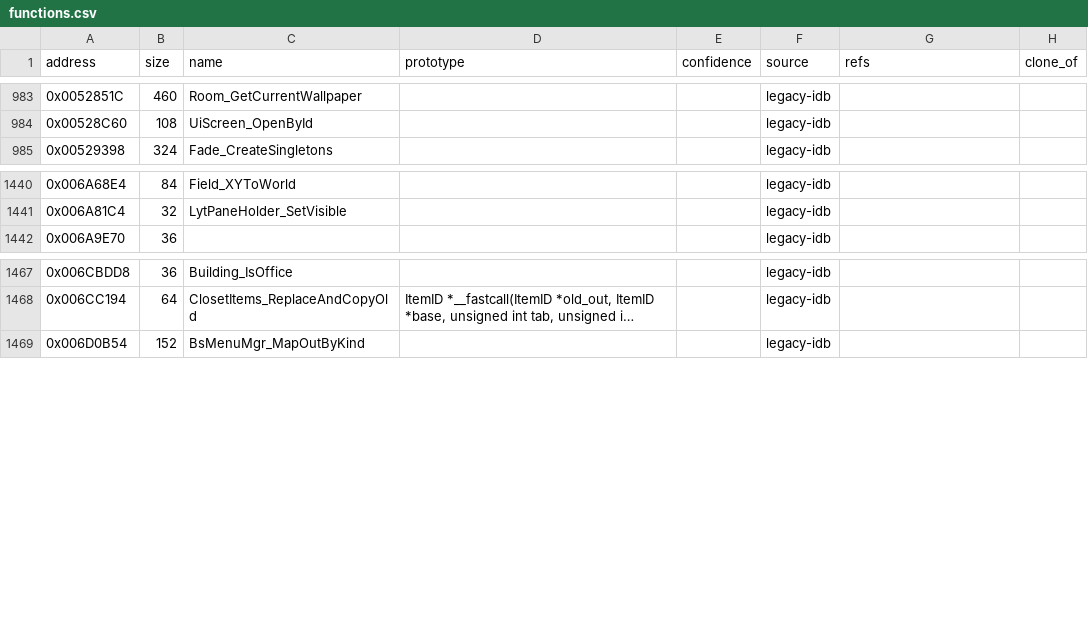
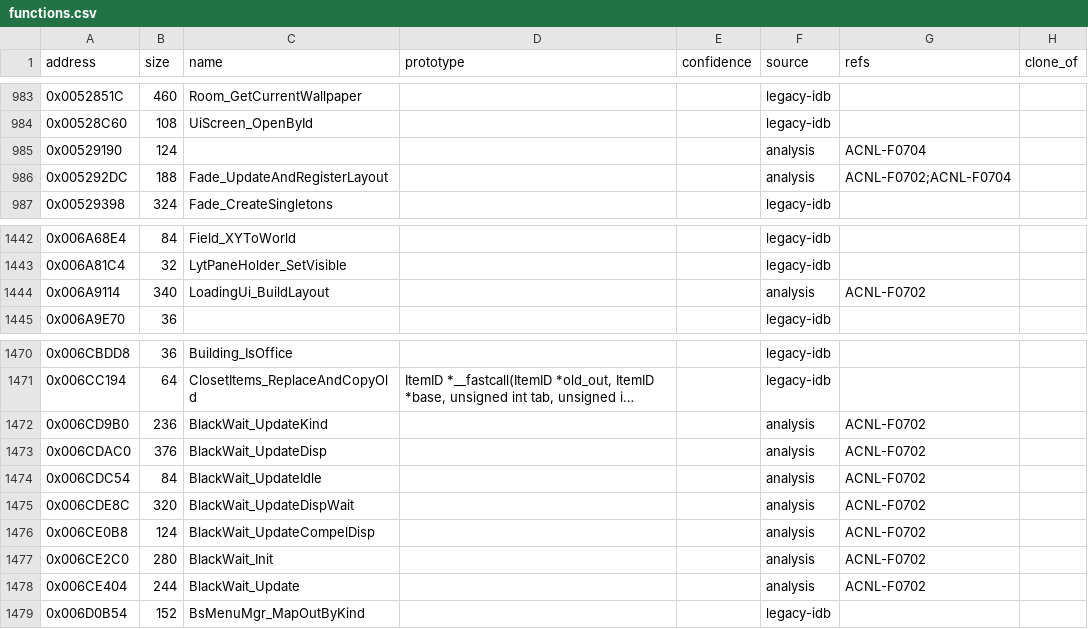
Before and after one commit to yak9909/ac3ds-re, a CSV file: symbols/acnl_jpn_v15/functions.csv, drawn as a sheet; only a part is shown, gaps mark what is left out; long unchanged cells end in …; the diff names each change by its address in the sheet, - before the commit and + after, or states it on an @@ line.

```diff
--- a/symbols/acnl_jpn_v15/functions.csv
+++ b/symbols/acnl_jpn_v15/functions.csv
+row 985: 0x00529190 | 124 |  |  |  | analysis | ACNL-F0704
+row 986: 0x005292DC | 188 | Fade_UpdateAndRegisterLayout |  |  | analysis | ACNL-F0702;ACNL-F0704
+row 1444: 0x006A9114 | 340 | LoadingUi_BuildLayout |  |  | analysis | ACNL-F0702
+row 1472: 0x006CD9B0 | 236 | BlackWait_UpdateKind |  |  | analysis | ACNL-F0702
+row 1473: 0x006CDAC0 | 376 | BlackWait_UpdateDisp |  |  | analysis | ACNL-F0702
+row 1474: 0x006CDC54 | 84 | BlackWait_UpdateIdle |  |  | analysis | ACNL-F0702
+row 1475: 0x006CDE8C | 320 | BlackWait_UpdateDispWait |  |  | analysis | ACNL-F0702
+row 1476: 0x006CE0B8 | 124 | BlackWait_UpdateCompelDisp |  |  | analysis | ACNL-F0702
+row 1477: 0x006CE2C0 | 280 | BlackWait_Init |  |  | analysis | ACNL-F0702
+row 1478: 0x006CE404 | 244 | BlackWait_Update |  |  | analysis | ACNL-F0702
```
Also changed, not shown: symbols/acnl_jpn_v15/comments.csv, 10 other files.
